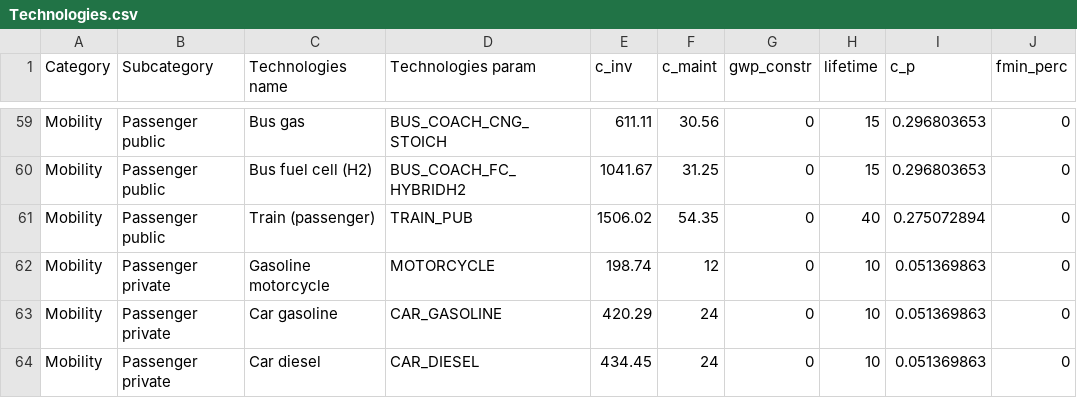
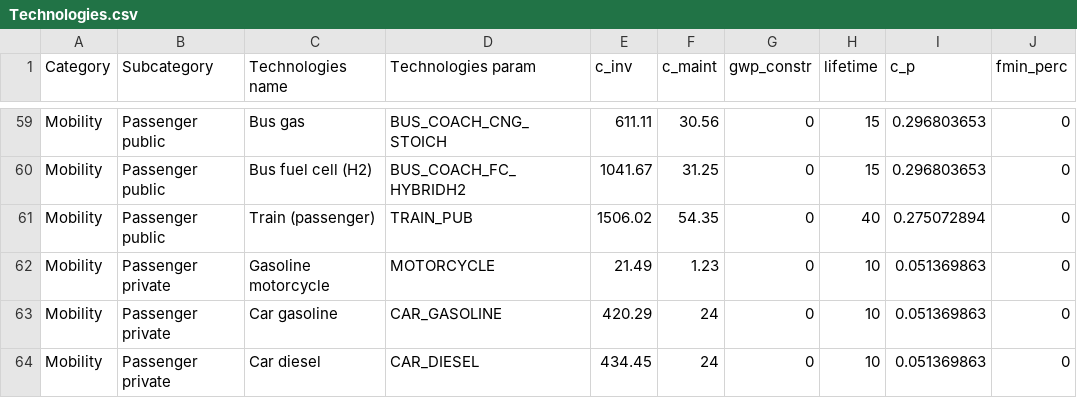
Before and after one commit to energyscope/EnergyScope_coupling_GEMMES, a CSV file: Data/CO 2035/Technologies.csv, drawn as a sheet; only a part is shown, gaps mark what is left out; the diff names each change by its address in the sheet, - before the commit and + after, or states it on an @@ line.

```diff
--- a/Data/CO 2035/Technologies.csv
+++ b/Data/CO 2035/Technologies.csv
-E62 (c_inv): 198.74
+E62 (c_inv): 21.49
-F62 (c_maint): 12
+F62 (c_maint): 1.23
```
Also changed, not shown: Data/CO 2021/Layers_in_out.csv, Data/CO 2021/Resources.csv, 46 other files.
